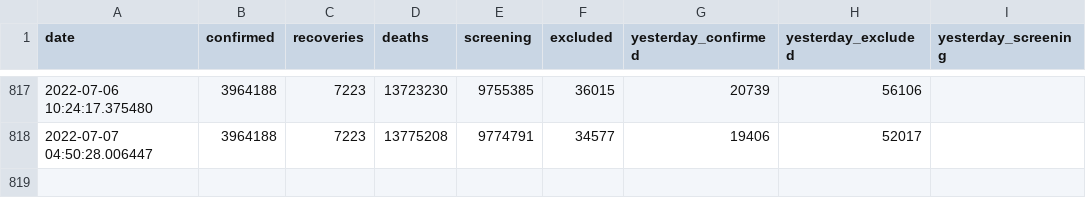
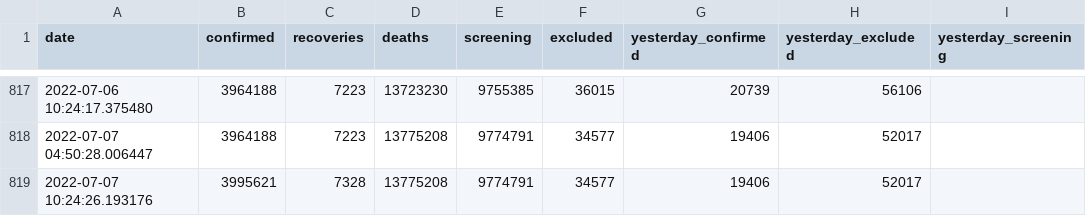
Before and after one commit to lablnet/covid19, a CSV file: datasets/Countries/Taiwan/covid19_tw_stats.csv, drawn as a sheet; only a part is shown, gaps mark what is left out.

Commit message:
Last Commit: Thu Jul  7 10:24:33 UTC 2022(TW)

```diff
--- a/datasets/Countries/Taiwan/covid19_tw_stats.csv
+++ b/datasets/Countries/Taiwan/covid19_tw_stats.csv
@@ -818 +818,2 @@ date,confirmed,recoveries,deaths,screening,excluded,yesterday_confirmed,yesterda
 2022-07-07 04:50:28.006447,3964188,7223,13775208,9774791,34577,19406,52017
+2022-07-07 10:24:26.193176,3995621,7328,13775208,9774791,34577,19406,52017
```
